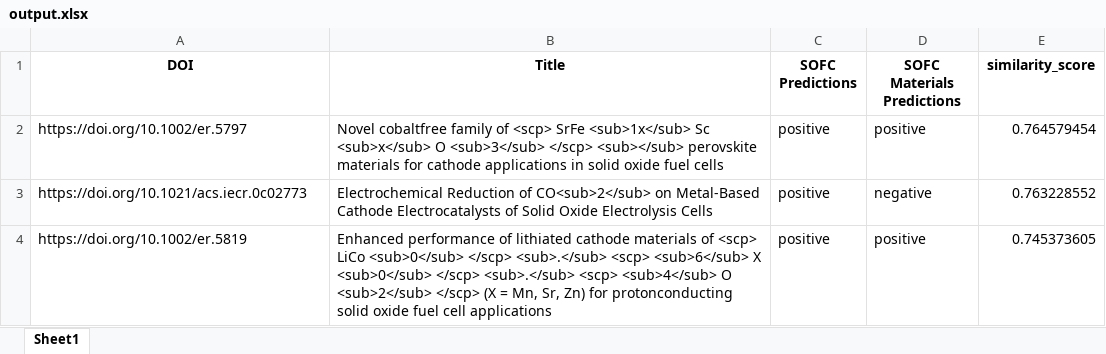
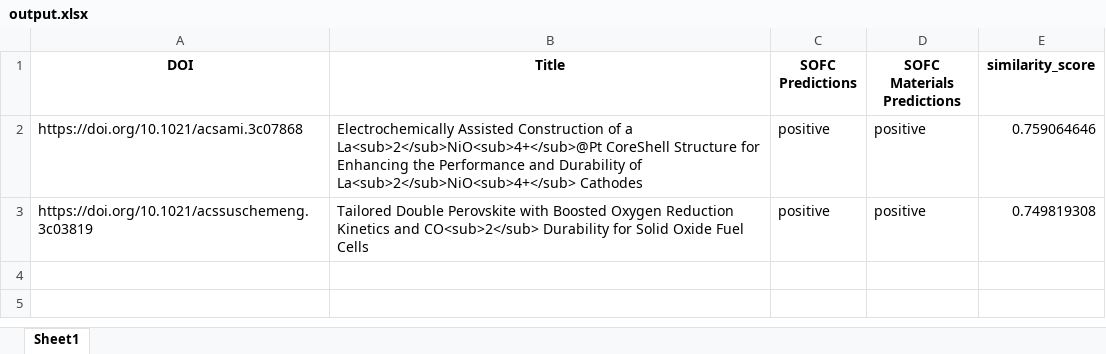
Before and after one commit to Robert-T119/Paper_Finder, an Excel workbook: output.xlsx, sheet Sheet1, drawn as a sheet; values as stored, in another font and other column widths than the file's, no borders; removed rows and columns are numbered as before the commit, all else as after; the diff names each change by its address in the sheet, - before the commit and + after, or states it on an @@ line.

```diff
--- a/output.xlsx (sheet Sheet1)
+++ b/output.xlsx (sheet Sheet1)
-A2 (DOI): https://doi.org/10.1002/er.5797
+A2 (DOI): https://doi.org/10.1021/acsami.3c07868
-B2 (Title): Novel cobaltfree family of <scp> SrFe <sub>1x</sub> Sc <sub>x</sub> O <sub>3</sub> </scp> <sub></sub> perovskite materials for cathode applications in solid oxide fuel cells
+B2 (Title): Electrochemically Assisted Construction of a La<sub>2</sub>NiO<sub>4+</sub>@Pt CoreShell Structure for Enhancing the Performance and Durability of La<sub>2</sub>NiO<sub>4+</sub> Cathodes
-E2 (similarity_score): 0.764579454
+E2 (similarity_score): 0.759064646
-row 3: https://doi.org/10.1021/acs.iecr.0c02773 | Electrochemical Reduction of CO<sub>2</sub> on Metal-Based Cathode Electrocatalysts of Solid Oxide Electrolysis Cells | positive | negative | 0.763228552
-A3 (DOI): https://doi.org/10.1002/er.5819
+A3 (DOI): https://doi.org/10.1021/acssuschemeng.3c03819
-B3 (Title): Enhanced performance of lithiated cathode materials of <scp> LiCo <sub>0</sub> </scp> <sub>.</sub> <scp> <sub>6</sub> X <sub>0</sub> </scp> <sub>.</sub> <scp> <sub>4</sub> O <sub>2</sub> </scp> (X = Mn, Sr, Zn) for protonconducting solid oxide fuel cell applications
+B3 (Title): Tailored Double Perovskite with Boosted Oxygen Reduction Kinetics and CO<sub>2</sub> Durability for Solid Oxide Fuel Cells
-E3 (similarity_score): 0.745373605
+E3 (similarity_score): 0.749819308
```
Also changed, not shown: 2 other files.
